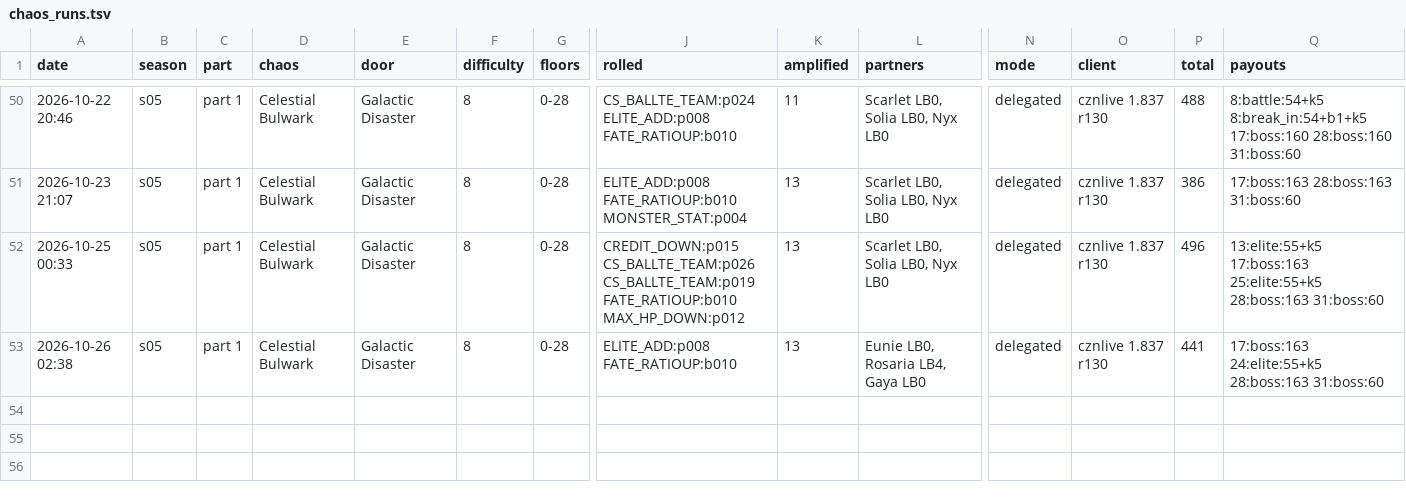
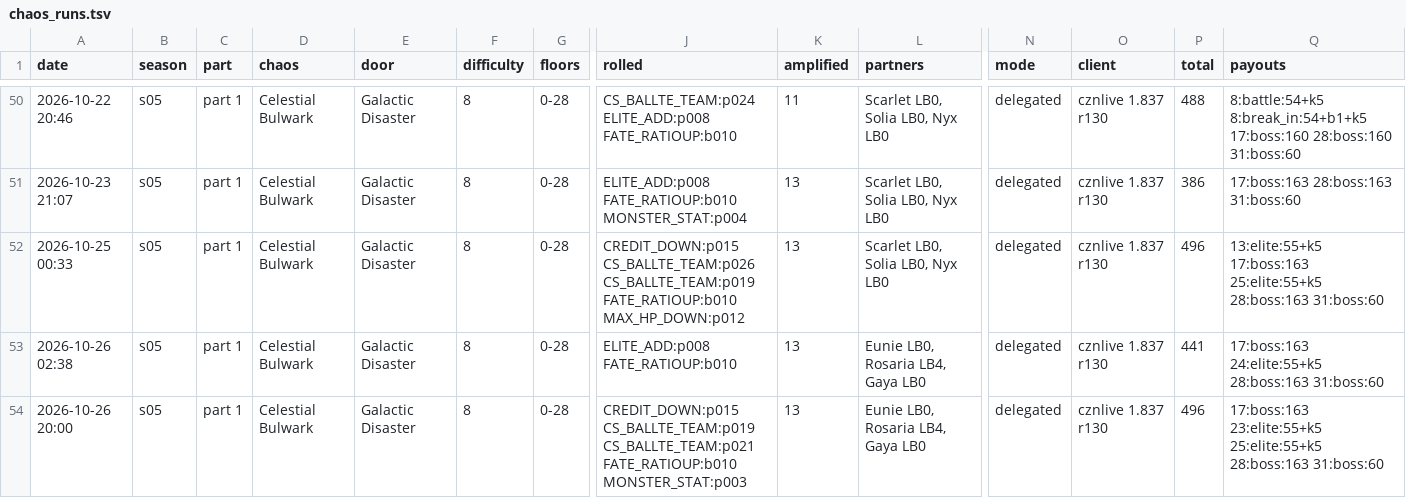
Before and after one commit to Ikkoru/Vribbels-CZN-Optimizer, a TSV file: docs/chaos_runs.tsv, drawn as a sheet; only a part is shown, gaps mark what is left out; rows hold the shown columns only; the diff names each change by its address in the sheet, - before the commit and + after, or states it on an @@ line.

Commit message:
checkpoint before the season-Effect pools and the Desire event hunt

```diff
--- a/docs/chaos_runs.tsv
+++ b/docs/chaos_runs.tsv
+row 54: 2026-10-26 20:00 | s05 | part 1 | Celestial Bulwark | Galactic Disaster | 8 | 0-28 | CREDIT_DOWN:p015 CS_BALLTE_TEAM:p019 CS_BALLTE_TEAM:p021 FATE_RATIOUP:b010 MONSTER_STAT:p003 | 13 | Eunie LB0, Rosaria LB4, Gaya LB0 | delegated | cznlive 1.837 r130 | 496 | 17:boss:163 23:elite:55+k5 25:elite:55+k5 28:boss:163 31:boss:60
```
